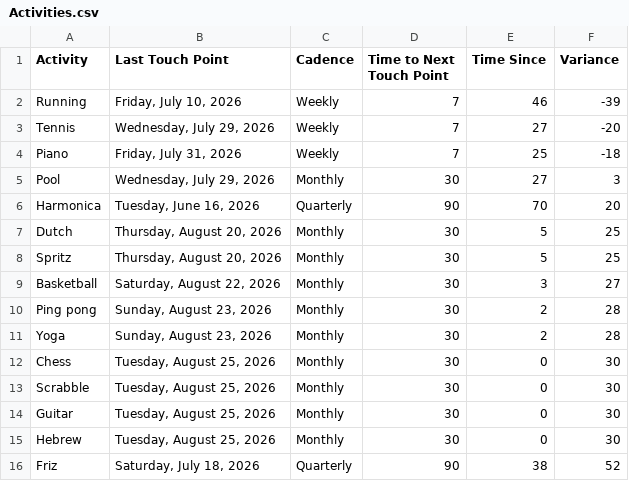
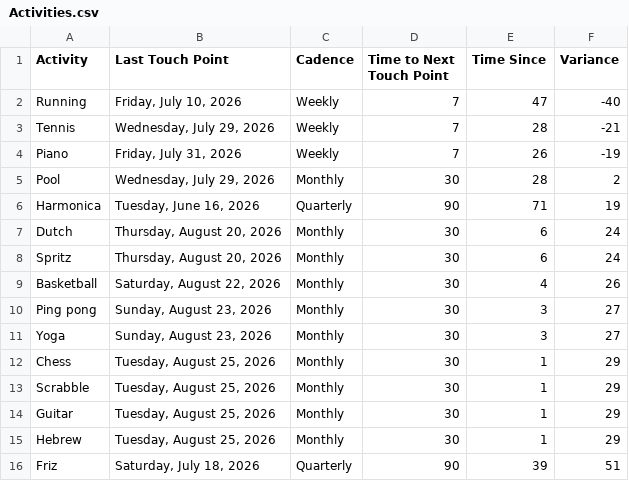
Before and after one commit to iraseidman/public, a CSV file: Activities.csv, drawn as a sheet.

```diff
--- a/Activities.csv
+++ b/Activities.csv
@@ -1,16 +1,16 @@
 Activity,Last Touch Point,Cadence,Time to Next Touch Point,Time Since,Variance
-Running,"Friday, July 10, 2026",Weekly,7,46,-39
-Tennis,"Wednesday, July 29, 2026",Weekly,7,27,-20
-Piano,"Friday, July 31, 2026",Weekly,7,25,-18
-Pool,"Wednesday, July 29, 2026",Monthly,30,27,3
-Harmonica,"Tuesday, June 16, 2026",Quarterly,90,70,20
-Dutch,"Thursday, August 20, 2026",Monthly,30,5,25
-Spritz,"Thursday, August 20, 2026",Monthly,30,5,25
-Basketball,"Saturday, August 22, 2026",Monthly,30,3,27
-Ping pong,"Sunday, August 23, 2026",Monthly,30,2,28
-Yoga,"Sunday, August 23, 2026",Monthly,30,2,28
-Chess,"Tuesday, August 25, 2026",Monthly,30,0,30
-Scrabble,"Tuesday, August 25, 2026",Monthly,30,0,30
-Guitar,"Tuesday, August 25, 2026",Monthly,30,0,30
-Hebrew,"Tuesday, August 25, 2026",Monthly,30,0,30
-Friz,"Saturday, July 18, 2026",Quarterly,90,38,52
+Running,"Friday, July 10, 2026",Weekly,7,47,-40
+Tennis,"Wednesday, July 29, 2026",Weekly,7,28,-21
+Piano,"Friday, July 31, 2026",Weekly,7,26,-19
+Pool,"Wednesday, July 29, 2026",Monthly,30,28,2
+Harmonica,"Tuesday, June 16, 2026",Quarterly,90,71,19
+Dutch,"Thursday, August 20, 2026",Monthly,30,6,24
+Spritz,"Thursday, August 20, 2026",Monthly,30,6,24
+Basketball,"Saturday, August 22, 2026",Monthly,30,4,26
+Ping pong,"Sunday, August 23, 2026",Monthly,30,3,27
+Yoga,"Sunday, August 23, 2026",Monthly,30,3,27
+Chess,"Tuesday, August 25, 2026",Monthly,30,1,29
+Scrabble,"Tuesday, August 25, 2026",Monthly,30,1,29
+Guitar,"Tuesday, August 25, 2026",Monthly,30,1,29
+Hebrew,"Tuesday, August 25, 2026",Monthly,30,1,29
+Friz,"Saturday, July 18, 2026",Quarterly,90,39,51
```
Also changed, not shown: People.csv.
